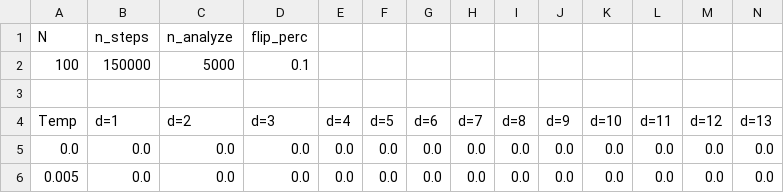
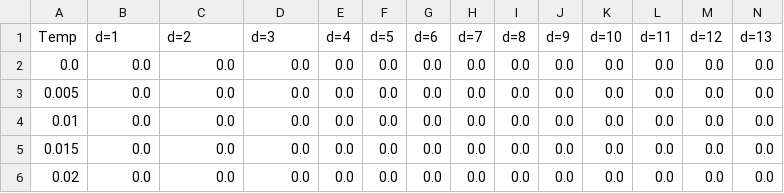
Before and after one commit to pdparakh108/ising, a CSV file: best_large_run/0.00T5.00_SC_v0.csv, drawn as a sheet; only a part is shown; the shorter side is filled out with more unchanged rows; rows hold the shown columns only; the diff names each change by its address in the sheet, - before the commit and + after, or states it on an @@ line.

```diff
--- a/best_large_run/0.00T5.00_SC_v0.csv
+++ b/best_large_run/0.00T5.00_SC_v0.csv
-row 1: N | n_steps | n_analyze | flip_perc
-row 2: 100 | 150000 | 5000 | 0.1
-row 3: (empty)
```
Also changed, not shown: best_large_run/0.00T5.00_EM_v0.csv, 3 other files.
